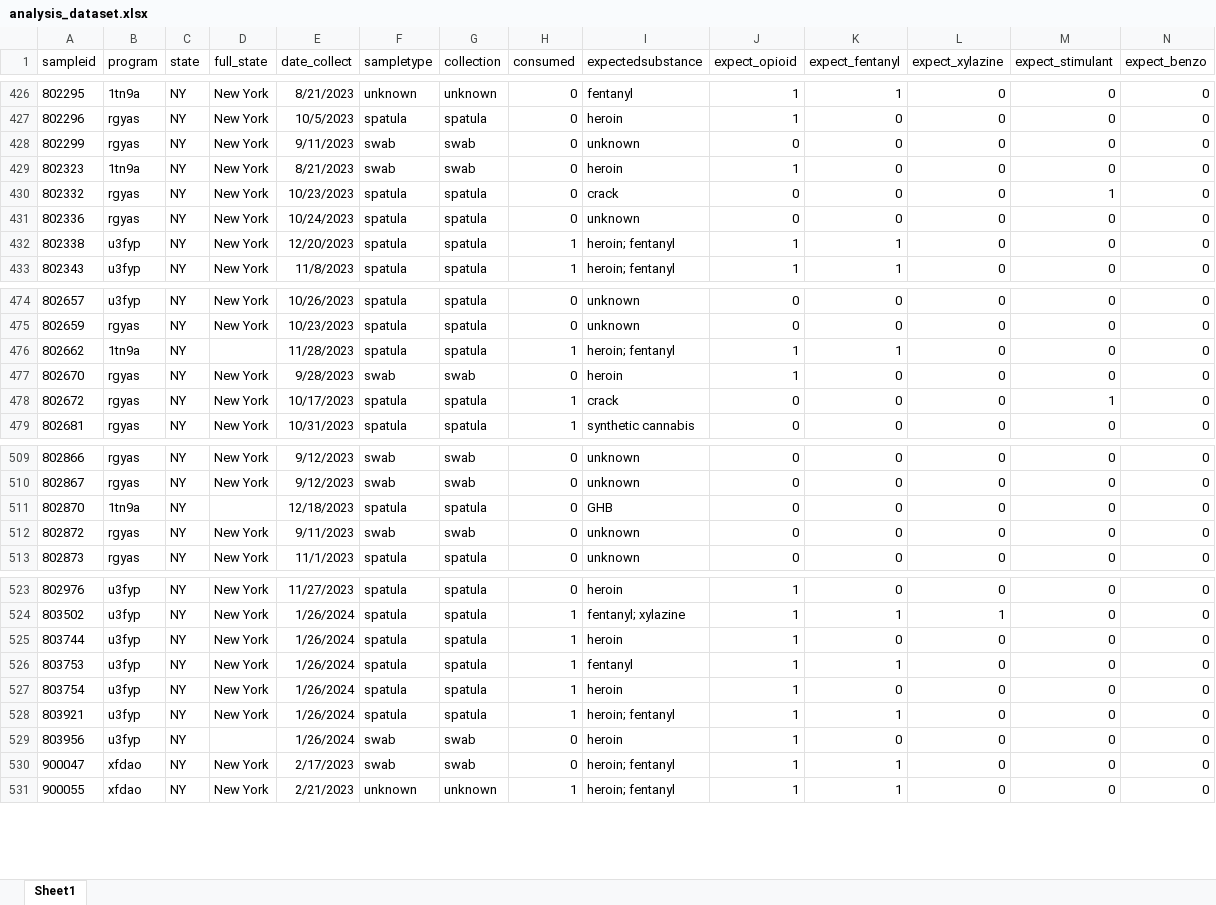
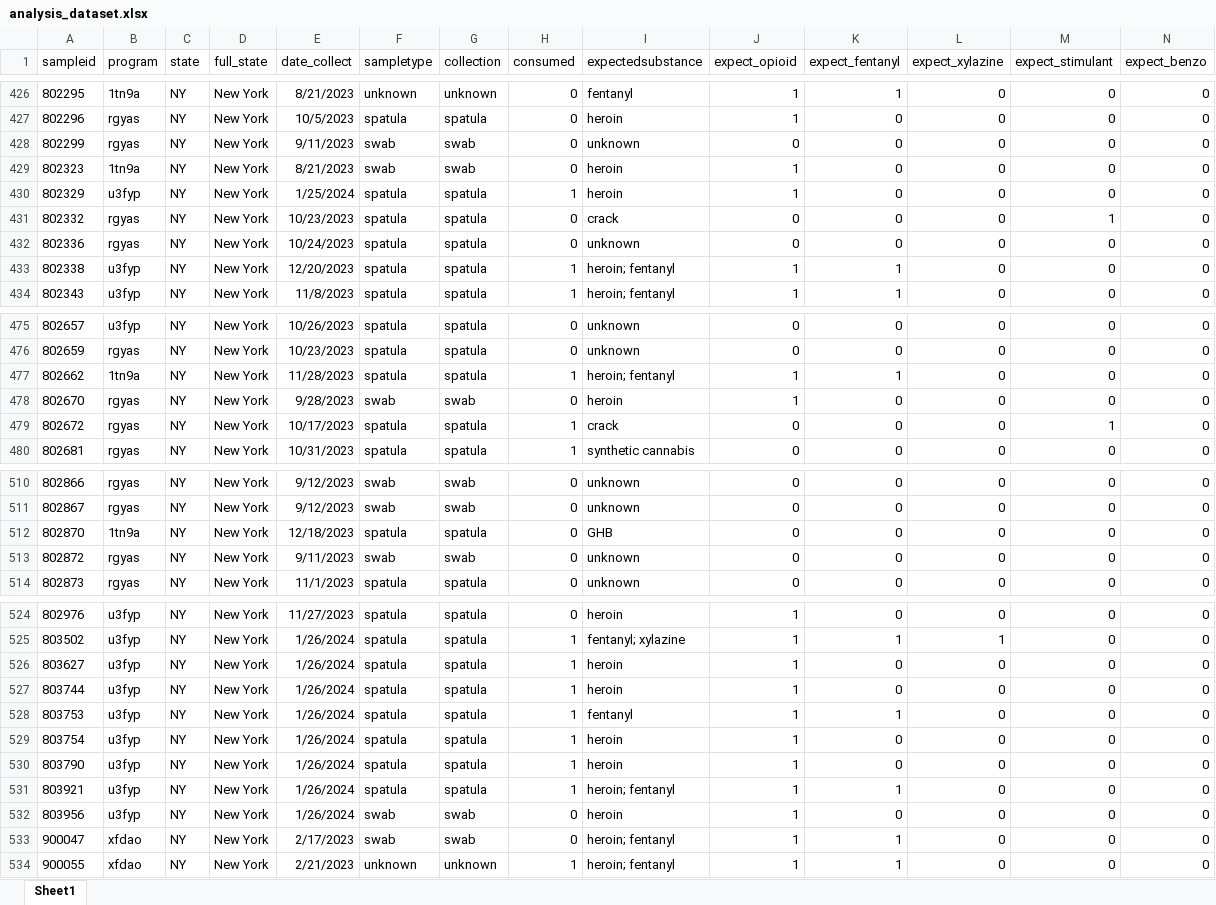
Before and after one commit to opioiddatalab/drugchecking, an Excel workbook: datasets/selfservice/nys/analysis_dataset.xlsx, sheet Sheet1, drawn as a sheet; only a part is shown, gaps mark what is left out; values as stored, in another font and other column widths than the file's, no borders; addresses are those after the commit; rows hold the shown columns only; the diff names each change by its address in the sheet, - before the commit and + after, or states it on an @@ line.

```diff
--- a/datasets/selfservice/nys/analysis_dataset.xlsx (sheet Sheet1)
+++ b/datasets/selfservice/nys/analysis_dataset.xlsx (sheet Sheet1)
+row 430: 802329 | u3fyp | NY | New York | 1/25/2024 | spatula | spatula | 1 | heroin | 1 | 0 | 0 | 0 | 0
-D477 (full_state): (empty)
+D477 (full_state): New York
-D512 (full_state): (empty)
+D512 (full_state): New York
+row 526: 803627 | u3fyp | NY | New York | 1/26/2024 | spatula | spatula | 1 | heroin | 1 | 0 | 0 | 0 | 0
+row 530: 803790 | u3fyp | NY | New York | 1/26/2024 | spatula | spatula | 1 | heroin | 1 | 0 | 0 | 0 | 0
-D532 (full_state): (empty)
+D532 (full_state): New York
```
Also changed, not shown: datasets/labservice/unc_gcms.xlsx, datasets/nc/nc_analysis_dataset.xlsx, 57 other files.
